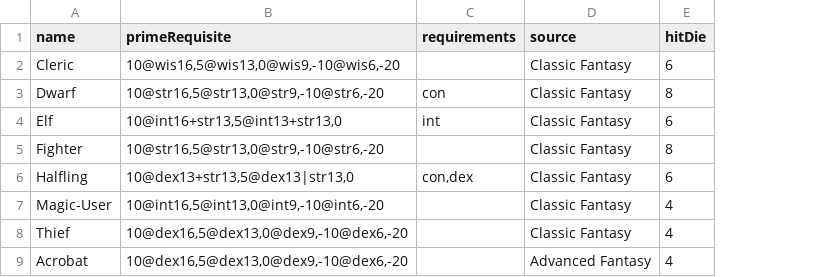
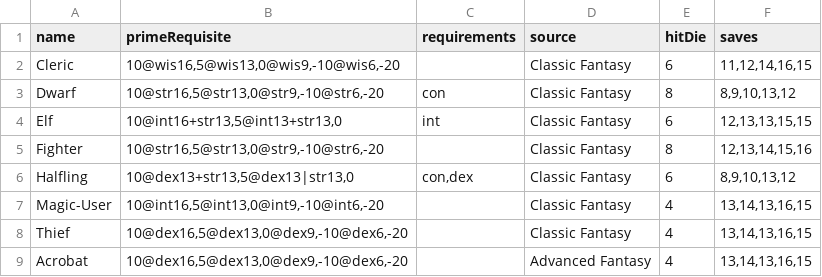
Before and after one commit to jozef-mitro/jozef-mitro.github.io, a CSV file: data/ose_classes_data.csv, drawn as a sheet; only a part is shown; the diff names each change by its address in the sheet, - before the commit and + after, or states it on an @@ line.

```diff
--- a/data/ose_classes_data.csv
+++ b/data/ose_classes_data.csv
+column F (saves), rows 2-9: 11,12,14,16,15 | 8,9,10,13,12 | 12,13,13,15,15 | 12,13,14,15,16 | 8,9,10,13,12 | 13,14,13,16,15 | 13,14,13,16,15 | 13,14,13,16,15
```
Also changed, not shown: 4 other files.
